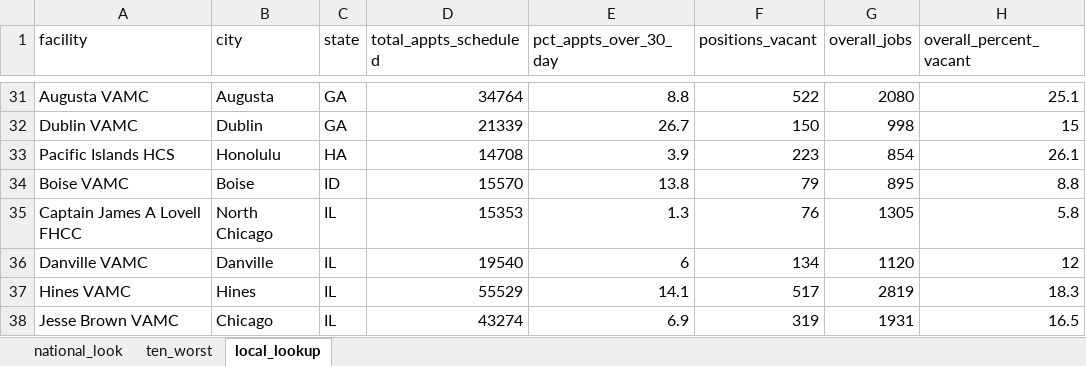
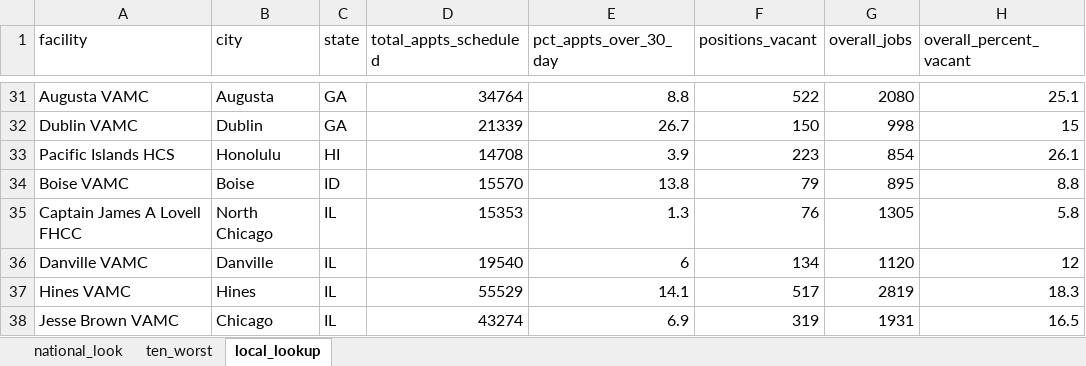
Before and after one commit to USATODAY/va-vacancies, an Excel workbook: data_tools/input/data.xlsx, sheet local_lookup, drawn as a sheet; only a part is shown, gaps mark what is left out; values as stored, in another font and other column widths than the file's, no borders; the diff names each change by its address in the sheet, - before the commit and + after, or states it on an @@ line.

Commit message:
add full state name to data

```diff
--- a/data_tools/input/data.xlsx (sheet local_lookup)
+++ b/data_tools/input/data.xlsx (sheet local_lookup)
-C33 (state): HA
+C33 (state): HI
```
Also changed, not shown: 2 other files.
